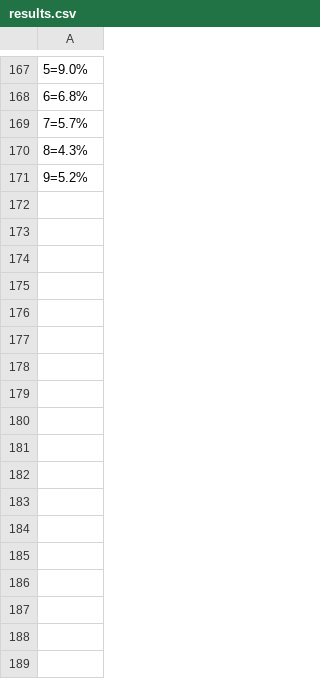
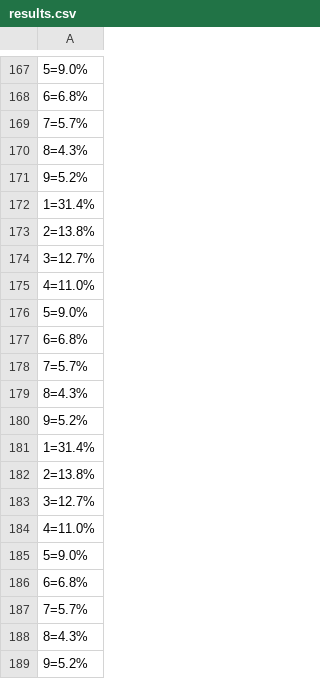
Before and after one commit to chloechak/assignment, a CSV file: results.csv, drawn as a sheet; only a part is shown, gaps mark what is left out.

```diff
--- a/results.csv
+++ b/results.csv
@@ -171 +171,19 @@
 9=5.2%
+1=31.4%
+2=13.8%
+3=12.7%
+4=11.0%
+5=9.0%
+6=6.8%
+7=5.7%
+8=4.3%
+9=5.2%
+1=31.4%
+2=13.8%
+3=12.7%
+4=11.0%
+5=9.0%
+6=6.8%
+7=5.7%
+8=4.3%
+9=5.2%
```
Also changed, not shown: 3 other files.
